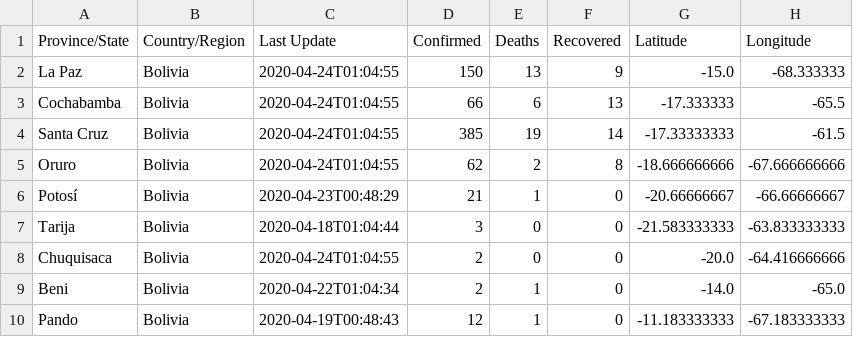
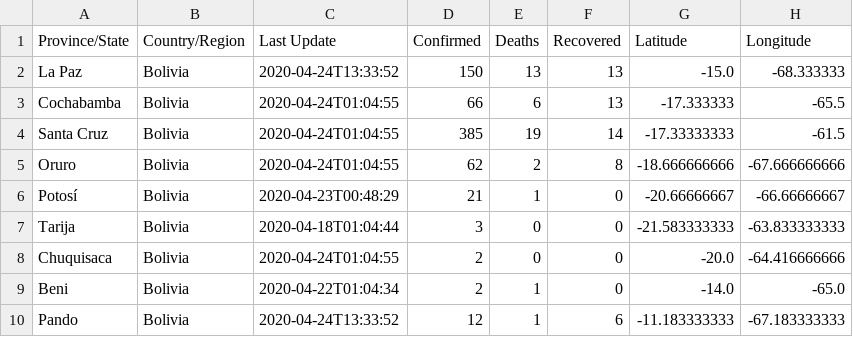
Before and after one commit to mauforonda/covid19-bolivia, a CSV file: total.csv, drawn as a sheet.

```diff
--- a/total.csv
+++ b/total.csv
@@ -1,3 +1,3 @@
 Province/State,Country/Region,Last Update,Confirmed,Deaths,Recovered,Latitude,Longitude
-La Paz,Bolivia,2020-04-24T01:04:55,150,13,9,-15.0,-68.333333
+La Paz,Bolivia,2020-04-24T13:33:52,150,13,13,-15.0,-68.333333
 Cochabamba,Bolivia,2020-04-24T01:04:55,66,6,13,-17.333333,-65.5
@@ -9,2 +9,2 @@ Chuquisaca,Bolivia,2020-04-24T01:04:55,2,0,0,-20.0,-64.416666666
 Beni,Bolivia,2020-04-22T01:04:34,2,1,0,-14.0,-65.0
-Pando,Bolivia,2020-04-19T00:48:43,12,1,0,-11.183333333,-67.183333333
+Pando,Bolivia,2020-04-24T13:33:52,12,1,6,-11.183333333,-67.183333333
```
Also changed, not shown: recuperados.csv, 1 other file.
